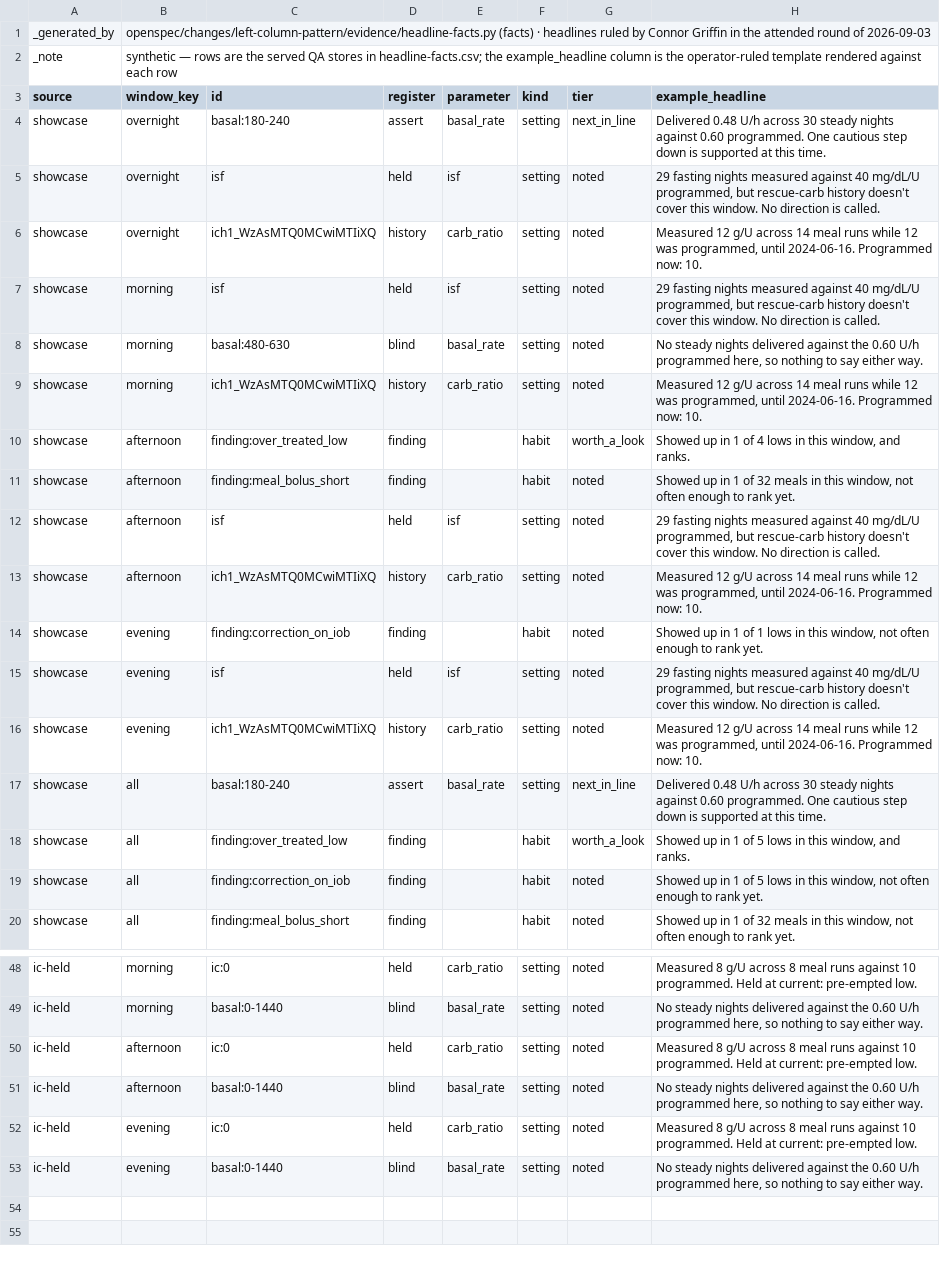
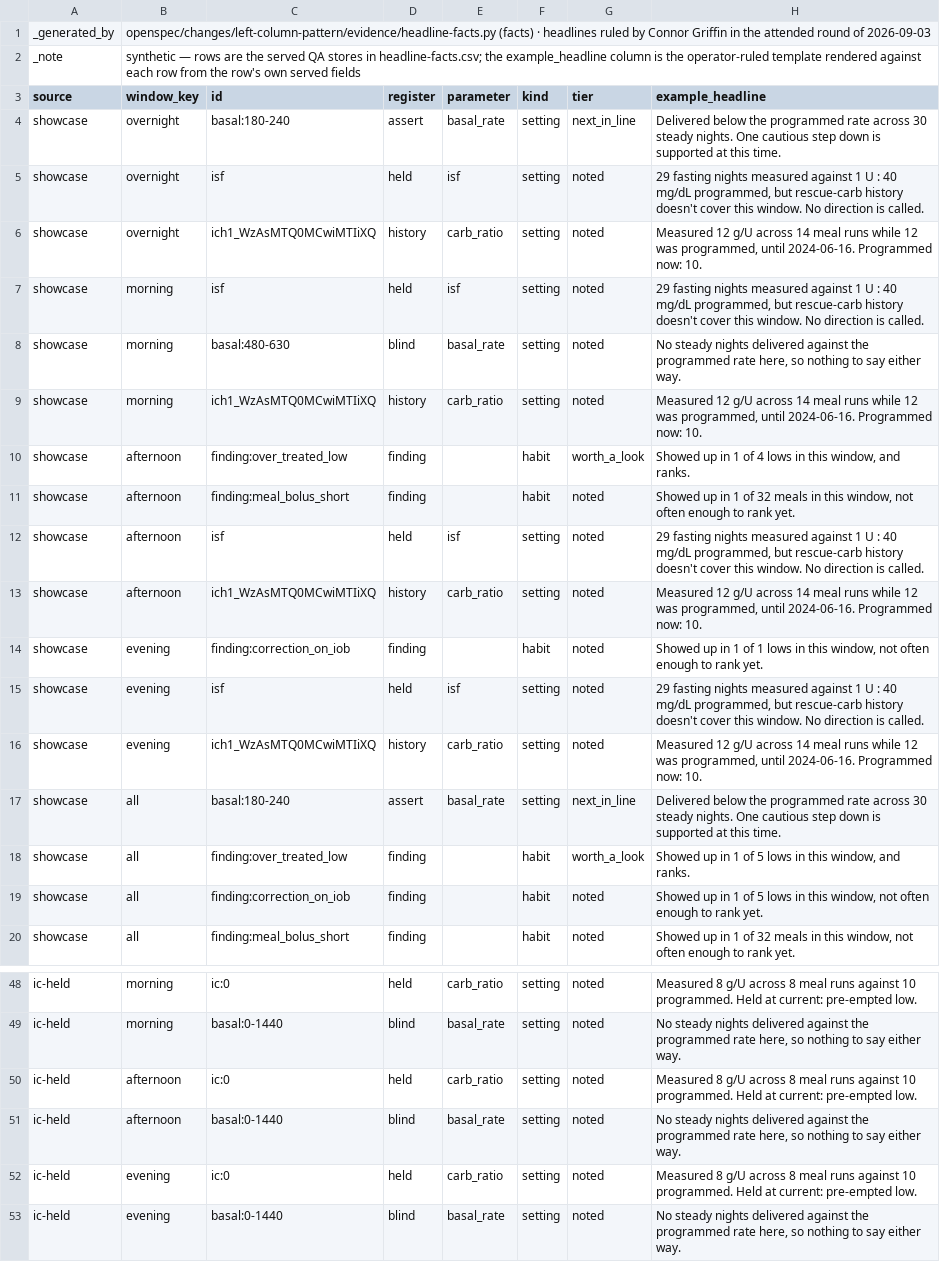
Before and after one commit to harmonichq/harmonic, a CSV file: openspec/changes/left-column-pattern/evidence/headlines.authored.csv, drawn as a sheet; only a part is shown, gaps mark what is left out; the diff covers the shown part only; the diff names each change by its address in the sheet, - before the commit and + after, or states it on an @@ line.

```diff
--- a/openspec/changes/left-column-pattern/evidence/headlines.authored.csv
+++ b/openspec/changes/left-column-pattern/evidence/headlines.authored.csv
-B2 (window_key): …each row
+B2 (window_key): …each row from the row's own served fields
-H4 (example_headline): Delivered 0.48 U/h across 30 steady nights against 0.60 programmed. One cautious…
+H4 (example_headline): Delivered below the programmed rate across 30 steady nights. One cautious…
-H5 (example_headline): …measured against 40 mg/dL/U programmed, but…
+H5 (example_headline): …measured against 1 U : 40 mg/dL programmed, but…
-H7 (example_headline): …measured against 40 mg/dL/U programmed, but…
+H7 (example_headline): …measured against 1 U : 40 mg/dL programmed, but…
-H8 (example_headline): …against the 0.60 U/h programmed here, so…
+H8 (example_headline): …against the programmed rate here, so…
-H12 (example_headline): …measured against 40 mg/dL/U programmed, but…
+H12 (example_headline): …measured against 1 U : 40 mg/dL programmed, but…
-H15 (example_headline): …measured against 40 mg/dL/U programmed, but…
+H15 (example_headline): …measured against 1 U : 40 mg/dL programmed, but…
-H17 (example_headline): Delivered 0.48 U/h across 30 steady nights against 0.60 programmed. One cautious…
+H17 (example_headline): Delivered below the programmed rate across 30 steady nights. One cautious…
-H49 (example_headline): …against the 0.60 U/h programmed here, so…
+H49 (example_headline): …against the programmed rate here, so…
-H51 (example_headline): …against the 0.60 U/h programmed here, so…
+H51 (example_headline): …against the programmed rate here, so…
-H53 (example_headline): …against the 0.60 U/h programmed here, so…
+H53 (example_headline): …against the programmed rate here, so…
```
Also changed, not shown: 19 edited cells elsewhere in this file, 1 other file.
